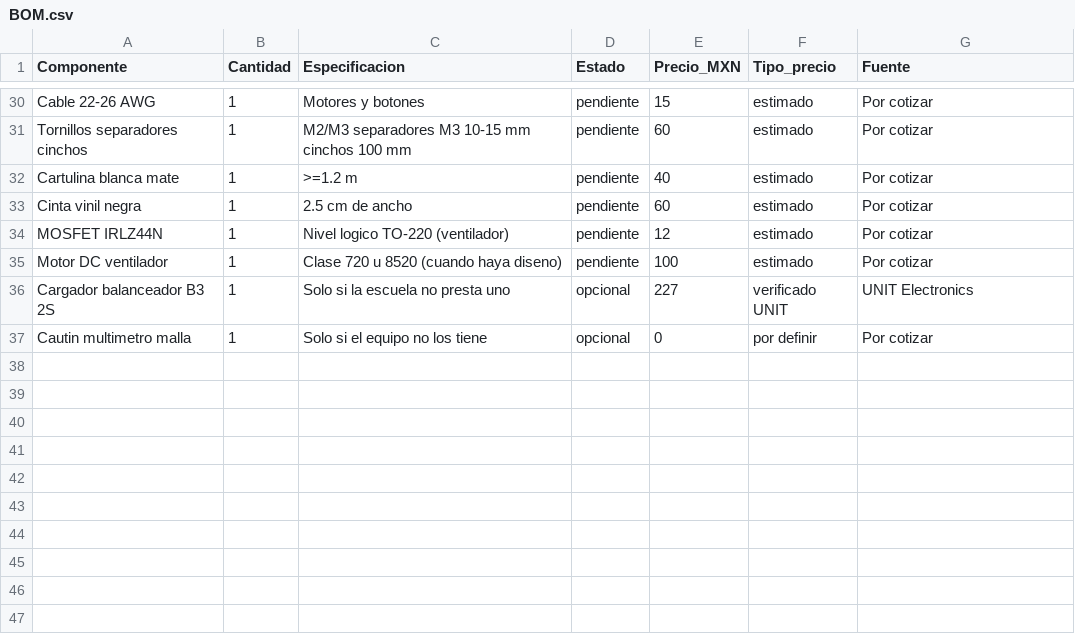
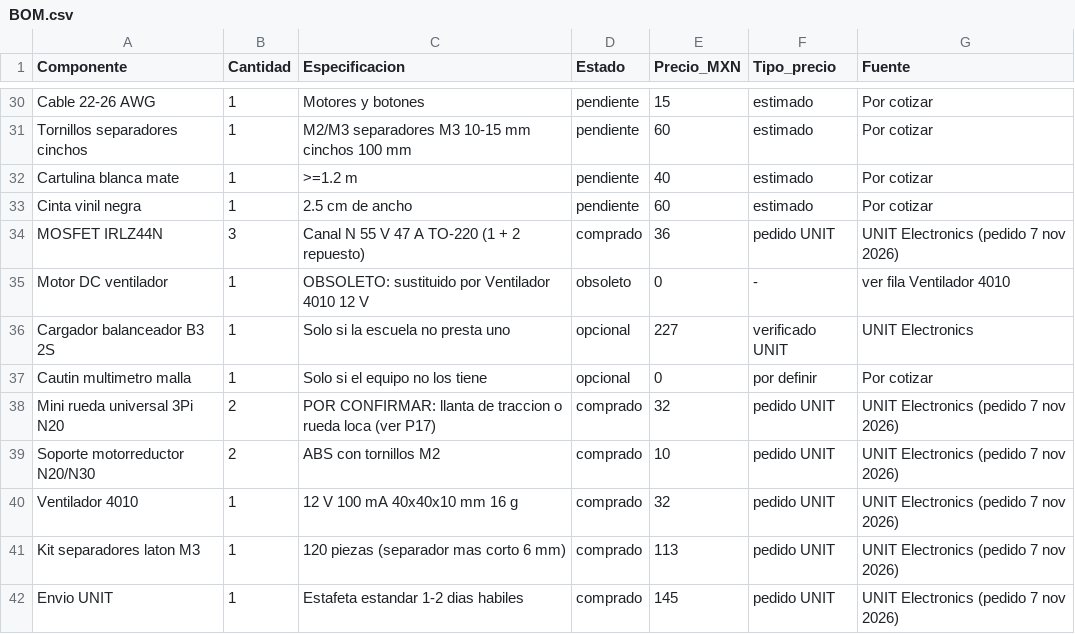
Before and after one commit to aavilesF/circuit-forge-seguidor, a CSV file: robot-casero/materiales/BOM.csv, drawn as a sheet; only a part is shown, gaps mark what is left out; the diff covers the shown part only.

```diff
--- a/robot-casero/materiales/BOM.csv
+++ b/robot-casero/materiales/BOM.csv
@@ -33,5 +33,10 @@ Cartulina blanca mate,1,>=1.2 m,pendiente,40,estimado,Por cotizar
 Cinta vinil negra,1,2.5 cm de ancho,pendiente,60,estimado,Por cotizar
-MOSFET IRLZ44N,1,Nivel logico TO-220 (ventilador),pendiente,12,estimado,Por cotizar
-Motor DC ventilador,1,Clase 720 u 8520 (cuando haya diseno),pendiente,100,estimado,Por cotizar
+MOSFET IRLZ44N,3,Canal N 55 V 47 A TO-220 (1 + 2 repuesto),comprado,36,pedido UNIT,UNIT Electronics (pedido 7 nov 2026)
+Motor DC ventilador,1,OBSOLETO: sustituido por Ventilador 4010 12 V,obsoleto,0,-,ver fila Ventilador 4010
 Cargador balanceador B3 2S,1,Solo si la escuela no presta uno,opcional,227,verificado UNIT,UNIT Electronics
 Cautin multimetro malla,1,Solo si el equipo no los tiene,opcional,0,por definir,Por cotizar
+Mini rueda universal 3Pi N20,2,POR CONFIRMAR: llanta de traccion o rueda loca (ver P17),comprado,32,pedido UNIT,UNIT Electronics (pedido 7 nov 2026)
+Soporte motorreductor N20/N30,2,ABS con tornillos M2,comprado,10,pedido UNIT,UNIT Electronics (pedido 7 nov 2026)
+Ventilador 4010,1,12 V 100 mA 40x40x10 mm 16 g,comprado,32,pedido UNIT,UNIT Electronics (pedido 7 nov 2026)
+Kit separadores laton M3,1,120 piezas (separador mas corto 6 mm),comprado,113,pedido UNIT,UNIT Electronics (pedido 7 nov 2026)
+Envio UNIT,1,Estafeta estandar 1-2 dias habiles,comprado,145,pedido UNIT,UNIT Electronics (pedido 7 nov 2026)
```
Also changed, not shown: 21 edited cells elsewhere in this file, 20 other files.
